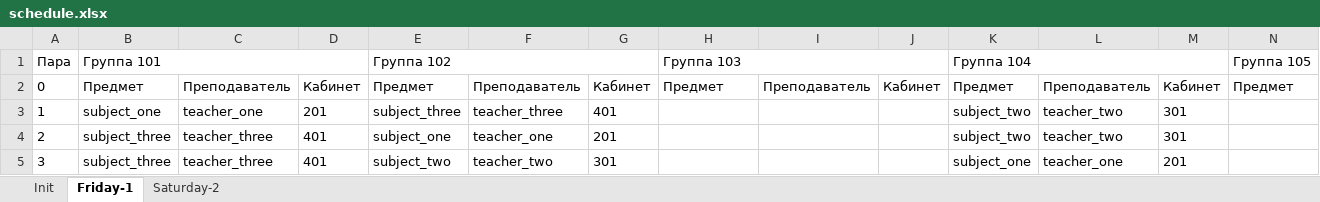
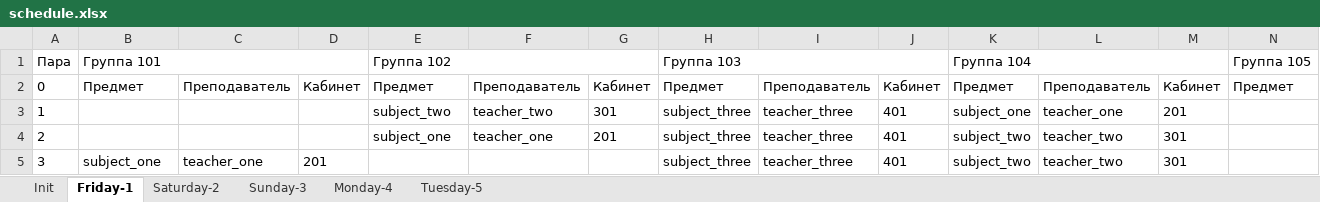
Before and after one commit to number571/schedule-generator, an Excel workbook: output/schedule.xlsx, sheet Friday-1, drawn as a sheet; only a part is shown; values as stored, in another font and other column widths than the file's, no borders; the diff covers the shown part only; the diff names each change by its address in the sheet, - before the commit and + after, or states it on an @@ line.

```diff
--- a/output/schedule.xlsx (sheet Friday-1)
+++ b/output/schedule.xlsx (sheet Friday-1)
+sheet tab: Sunday-3
+sheet tab: Monday-4
+sheet tab: Tuesday-5
-B3 (Группа 101): subject_one
+B3 (Группа 101): (empty)
-C3: teacher_one
+C3: (empty)
-D3: 201
+D3: (empty)
-E3 (Группа 102): subject_three
+E3 (Группа 102): subject_two
-F3: teacher_three
+F3: teacher_two
-G3: 401
+G3: 301
-H3:H5 (Группа 103): (empty)
+H3:H5 (Группа 103): subject_three
-I3:I5: (empty)
+I3:I5: teacher_three
-J3:J5: (empty)
+J3:J5: 401
-K3 (Группа 104): subject_two
+K3 (Группа 104): subject_one
-L3: teacher_two
+L3: teacher_one
-M3: 301
+M3: 201
-B4 (Группа 101): subject_three
+B4 (Группа 101): (empty)
-C4: teacher_three
+C4: (empty)
-D4: 401
+D4: (empty)
-B5 (Группа 101): subject_three
+B5 (Группа 101): subject_one
-C5: teacher_three
+C5: teacher_one
-D5: 401
+D5: 201
-E5 (Группа 102): subject_two
+E5 (Группа 102): (empty)
-F5: teacher_two
+F5: (empty)
-G5: 301
+G5: (empty)
-K5 (Группа 104): subject_one
+K5 (Группа 104): subject_two
-L5: teacher_one
+L5: teacher_two
-M5: 201
+M5: 301
```
Also changed, not shown: 36 edited cells elsewhere in this sheet, sheet Saturday-2, 2 other files.
